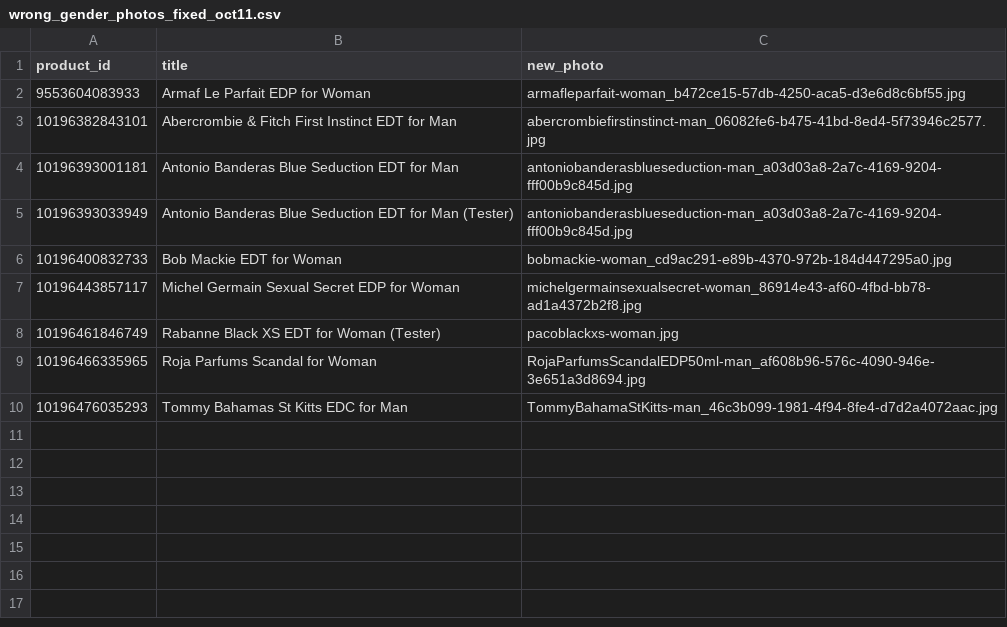
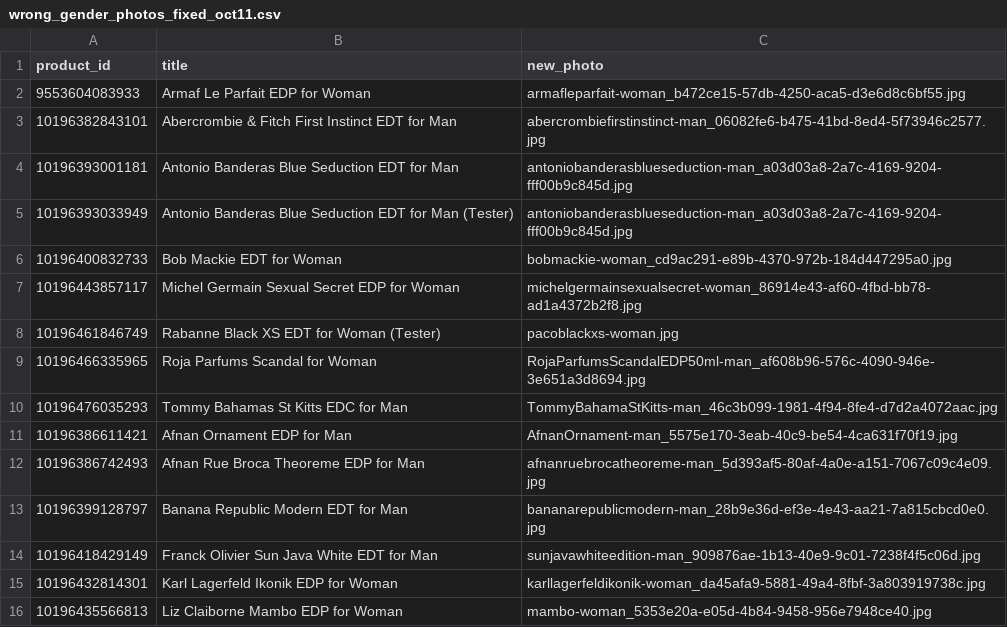
Before and after one commit to i-am-pog/i-am-pog, a CSV file: docs/handover-2026-10-10/wrong_gender_photos_fixed_oct11.csv, drawn as a sheet; the diff names each change by its address in the sheet, - before the commit and + after, or states it on an @@ line.

```diff
--- a/docs/handover-2026-10-10/wrong_gender_photos_fixed_oct11.csv
+++ b/docs/handover-2026-10-10/wrong_gender_photos_fixed_oct11.csv
+row 11: 10196386611421 | Afnan Ornament EDP for Man | AfnanOrnament-man_5575e170-3eab-40c9-be54-4ca631f70f19.jpg
+row 12: 10196386742493 | Afnan Rue Broca Theoreme EDP for Man | afnanruebrocatheoreme-man_5d393af5-80af-4a0e-a151-7067c09c4e09.jpg
+row 13: 10196399128797 | Banana Republic Modern EDT for Man | bananarepublicmodern-man_28b9e36d-ef3e-4e43-aa21-7a815cbcd0e0.jpg
+row 14: 10196418429149 | Franck Olivier Sun Java White EDT for Man | sunjavawhiteedition-man_909876ae-1b13-40e9-9c01-7238f4f5c06d.jpg
+row 15: 10196432814301 | Karl Lagerfeld Ikonik EDP for Woman | karllagerfeldikonik-woman_da45afa9-5881-49a4-8fbf-3a803919738c.jpg
+row 16: 10196435566813 | Liz Claiborne Mambo EDP for Woman | mambo-woman_5353e20a-e05d-4b84-9458-956e7948ce40.jpg
```
Also changed, not shown: 2 other files.
